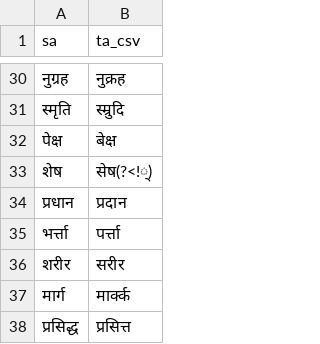
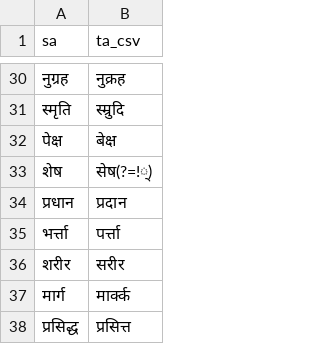
Before and after one commit to indic-transliteration/common_maps, a TSV file: ta_sa/manual.tsv, drawn as a sheet; only a part is shown, gaps mark what is left out.

Commit message:
CU

```diff
--- a/ta_sa/manual.tsv
+++ b/ta_sa/manual.tsv
@@ -32,3 +32,3 @@ sa	ta_csv
 पेक्ष	बेक्ष
-शेष	सेष(?<!्)
+शेष	सेष(?=!्)
 प्रधान	प्रदान
```
